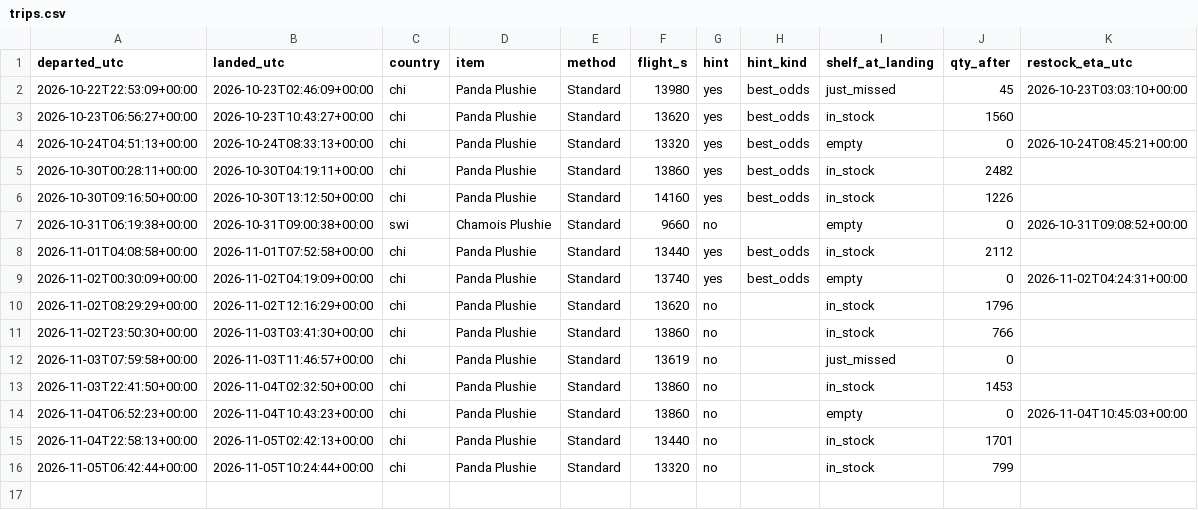
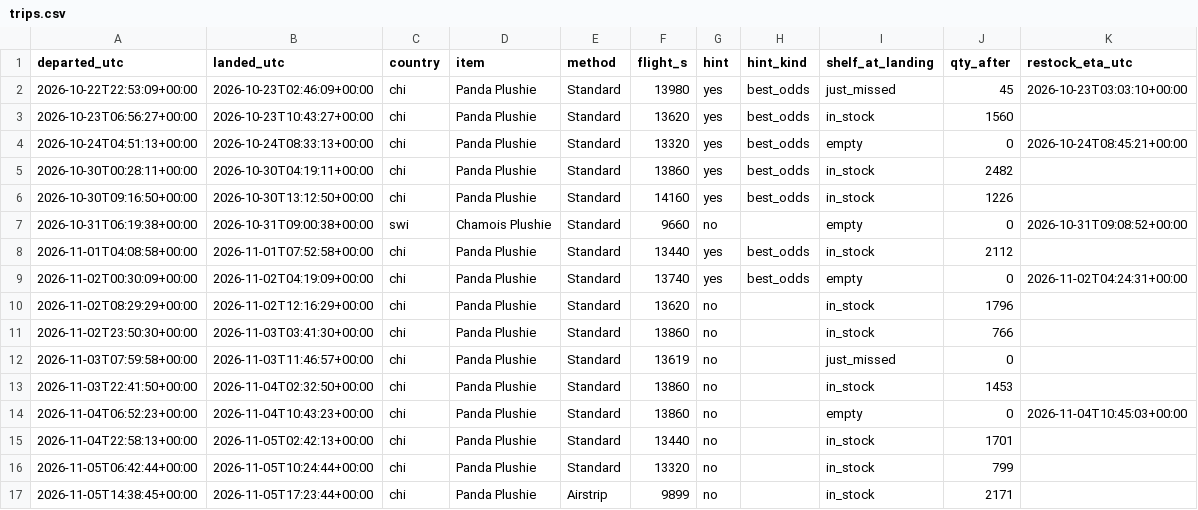
Before and after one commit to SamyAridhan/TornHansBot, a CSV file: logs/trips.csv, drawn as a sheet; the diff names each change by its address in the sheet, - before the commit and + after, or states it on an @@ line.

```diff
--- a/logs/trips.csv
+++ b/logs/trips.csv
+row 17: 2026-11-05T14:38:45+00:00 | 2026-11-05T17:23:44+00:00 | chi | Panda Plushie | Airstrip | 9899 | no |  | in_stock | 2171
```
Also changed, not shown: 1 other file.
